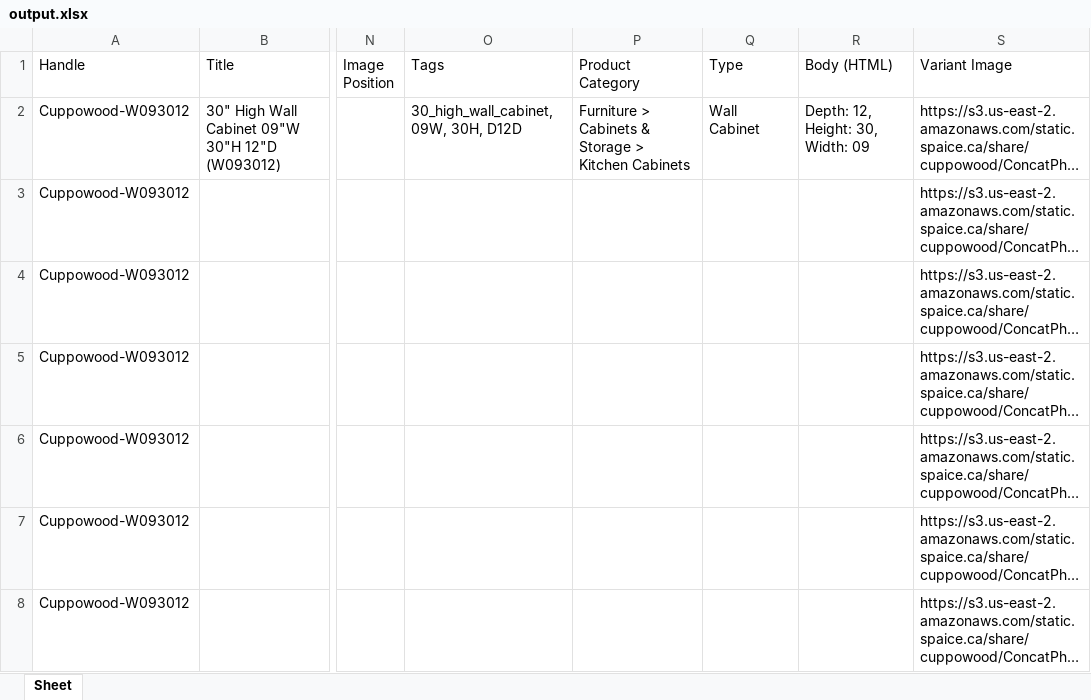
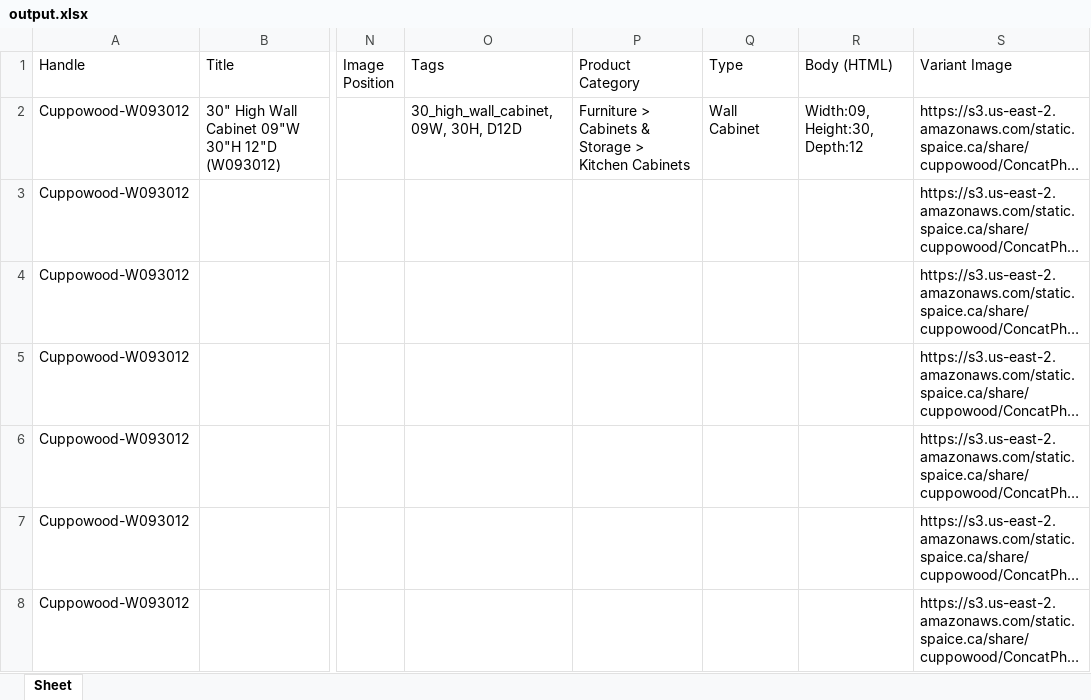
Before and after one commit to Ryan6-w/Shopify-RAT-_Python, an Excel workbook: Testfiles/output.xlsx, sheet Sheet, drawn as a sheet; only a part is shown, gaps mark what is left out; long unchanged cells end in …; values as stored, in another font and other column widths than the file's, no borders; the diff covers the shown part only; the diff names each change by its address in the sheet, - before the commit and + after, or states it on an @@ line.

```diff
--- a/Testfiles/output.xlsx (sheet Sheet)
+++ b/Testfiles/output.xlsx (sheet Sheet)
-R2 (Body (HTML)): Depth: 12, Height: 30, Width: 09
+R2 (Body (HTML)): Width:09, Height:30, Depth:12
```
Also changed, not shown: 22 edited cells elsewhere in this sheet, Testfiles/accOutput.xlsx, 10 other files.
